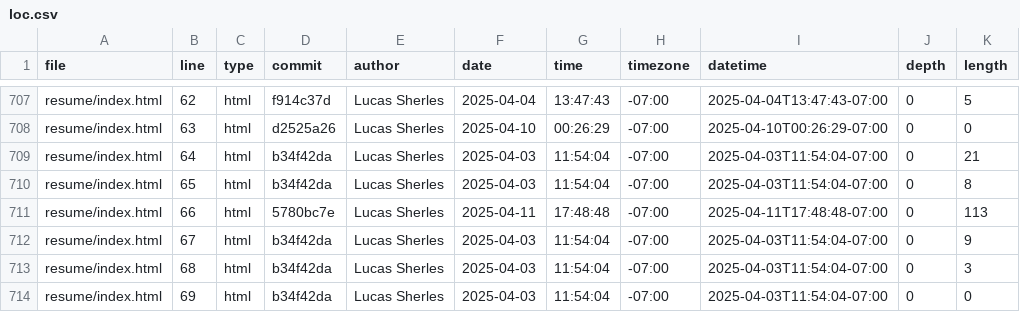
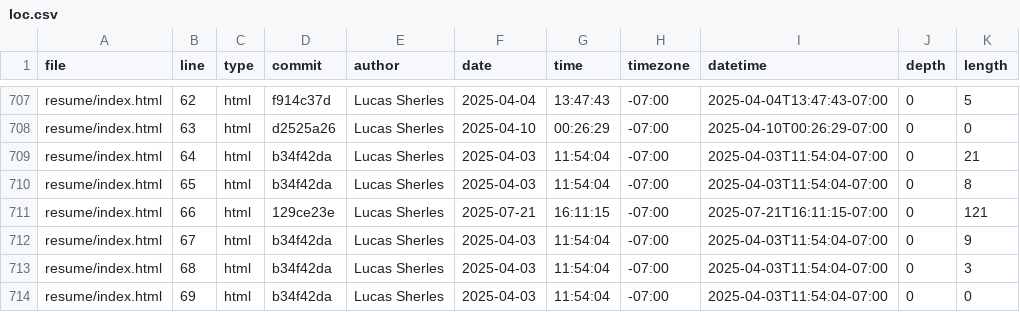
Before and after one commit to lsherles/portfolio, a CSV file: meta/loc.csv, drawn as a sheet; only a part is shown, gaps mark what is left out.

```diff
--- a/meta/loc.csv
+++ b/meta/loc.csv
@@ -710,3 +710,3 @@ resume/index.html,64,html,b34f42da,Lucas Sherles,2025-04-03,11:54:04,-07:00,2025
 resume/index.html,65,html,b34f42da,Lucas Sherles,2025-04-03,11:54:04,-07:00,2025-04-03T11:54:04-07:00,0,8
-resume/index.html,66,html,5780bc7e,Lucas Sherles,2025-04-11,17:48:48,-07:00,2025-04-11T17:48:48-07:00,0,113
+resume/index.html,66,html,129ce23e,Lucas Sherles,2025-07-21,16:11:15,-07:00,2025-07-21T16:11:15-07:00,0,121
 resume/index.html,67,html,b34f42da,Lucas Sherles,2025-04-03,11:54:04,-07:00,2025-04-03T11:54:04-07:00,0,9
```
